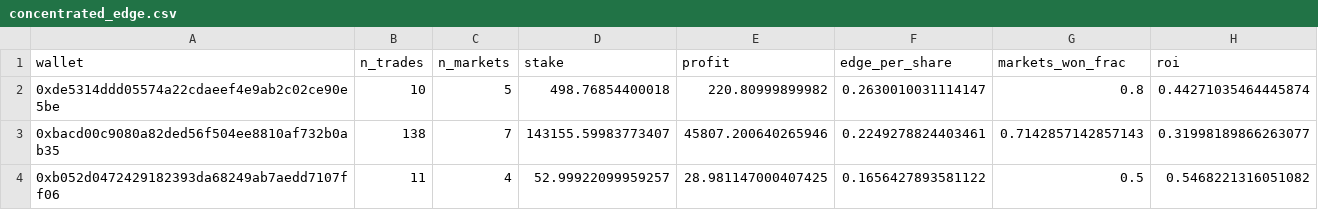
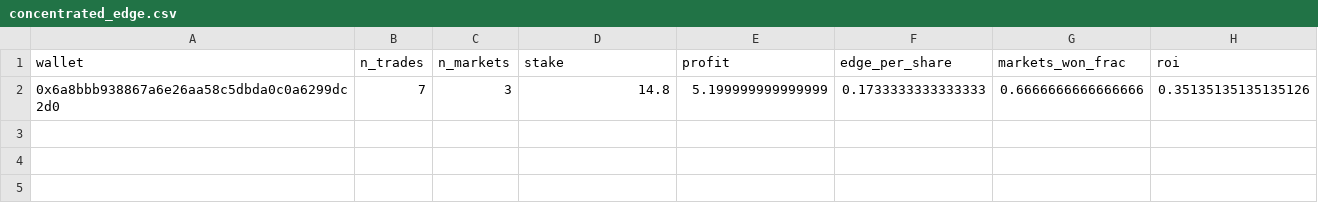
Before and after one commit to parsiqman/flow-signal, a CSV file: results/polymarket/concentrated_edge.csv, drawn as a sheet.

```diff
--- a/results/polymarket/concentrated_edge.csv
+++ b/results/polymarket/concentrated_edge.csv
@@ -1,4 +1,2 @@
 wallet,n_trades,n_markets,stake,profit,edge_per_share,markets_won_frac,roi
-0xde5314ddd05574a22cdaeef4e9ab2c02ce90e5be,10,5,498.76854400018,220.80999899982,0.2630010031114147,0.8,0.44271035464445874
-0xbacd00c9080a82ded56f504ee8810af732b0ab35,138,7,143155.59983773407,45807.200640265946,0.2249278824403461,0.7142857142857143,0.31998189866263077
-0xb052d0472429182393da68249ab7aedd7107ff06,11,4,52.99922099959257,28.981147000407425,0.1656427893581122,0.5,0.5468221316051082
+0x6a8bbb938867a6e26aa58c5dbda0c0a6299dc2d0,7,3,14.8,5.199999999999999,0.1733333333333333,0.6666666666666666,0.35135135135135126
```
Also changed, not shown: results/polymarket/wallet_scores.csv, 5 other files.
